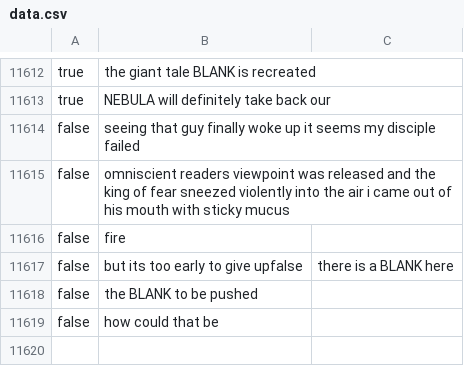
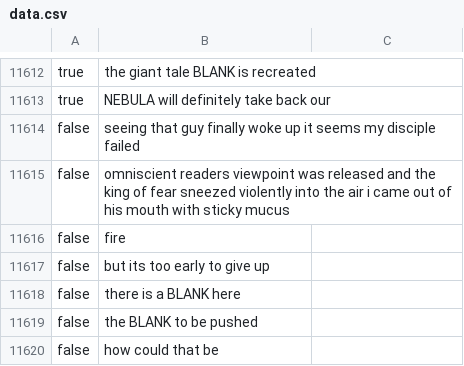
Before and after one commit to solitaryreader/ORV-Reader, a CSV file: scripts/side/data.csv, drawn as a sheet; only a part is shown, gaps mark what is left out.

```diff
--- a/scripts/side/data.csv
+++ b/scripts/side/data.csv
@@ -11616,3 +11616,4 @@ false,omniscient readers viewpoint was released and the king of fear sneezed vio
 false,fire
-false,but its too early to give upfalse,there is a BLANK here
+false,but its too early to give up
+false,there is a BLANK here
 false,the BLANK to be pushed
```
Also changed, not shown: 1 other file.
